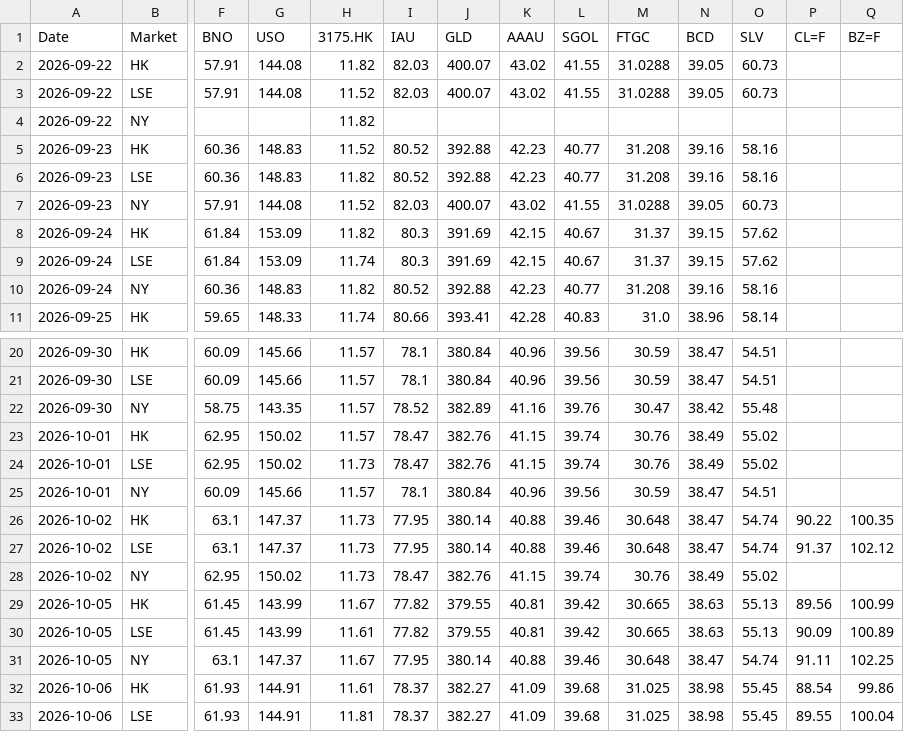
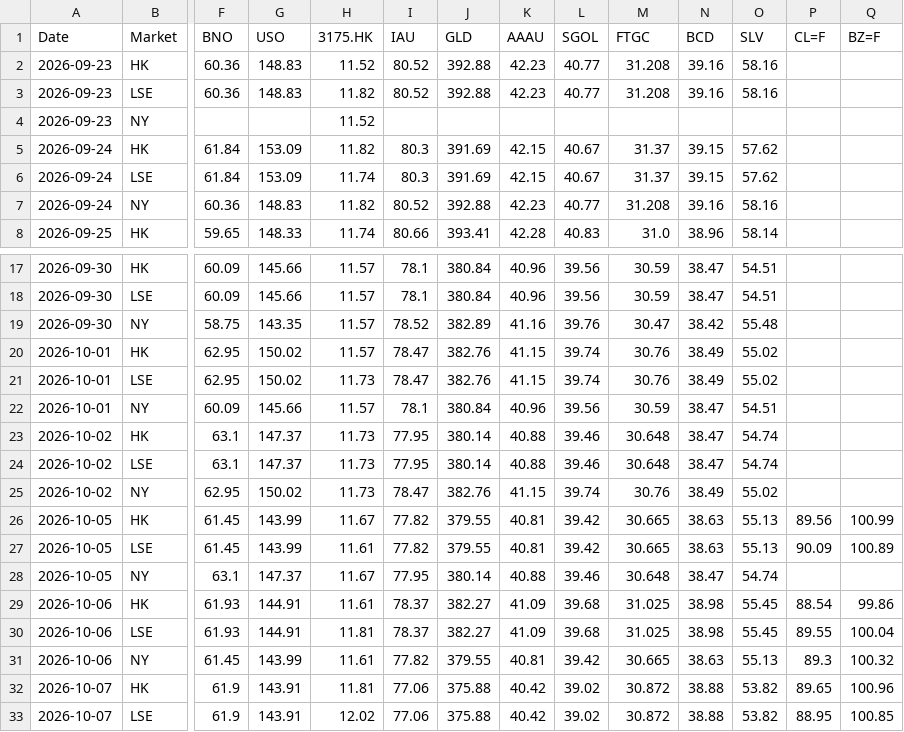
Before and after one commit to shichengchengya-web/iopv, a CSV file: output/qdii_daily_latest.csv, drawn as a sheet; only a part is shown, gaps mark what is left out; the shorter side is filled out with more unchanged rows; removed rows and columns are numbered as before the commit, all else as after; rows hold the shown columns only; the diff names each change by its address in the sheet, - before the commit and + after, or states it on an @@ line.

```diff
--- a/output/qdii_daily_latest.csv
+++ b/output/qdii_daily_latest.csv
-row 2: 2026-09-22 | HK | 57.91 | 144.08 | 11.82 | 82.03 | 400.07 | 43.02 | 41.55 | 31.0288 | 39.05 | 60.73
-row 3: 2026-09-22 | LSE | 57.91 | 144.08 | 11.52 | 82.03 | 400.07 | 43.02 | 41.55 | 31.0288 | 39.05 | 60.73
-row 4: 2026-09-22 | NY |  |  | 11.82
-row 7: 2026-09-23 | NY | 57.91 | 144.08 | 11.52 | 82.03 | 400.07 | 43.02 | 41.55 | 31.0288 | 39.05 | 60.73
+row 4: 2026-09-23 | NY |  |  | 11.52
-P23 (CL=F): 90.22
+P23 (CL=F): (empty)
-Q23 (BZ=F): 100.35
+Q23 (BZ=F): (empty)
-P24 (CL=F): 91.37
+P24 (CL=F): (empty)
-Q24 (BZ=F): 102.12
+Q24 (BZ=F): (empty)
-P28 (CL=F): 91.11
+P28 (CL=F): (empty)
-Q28 (BZ=F): 102.25
+Q28 (BZ=F): (empty)
```
